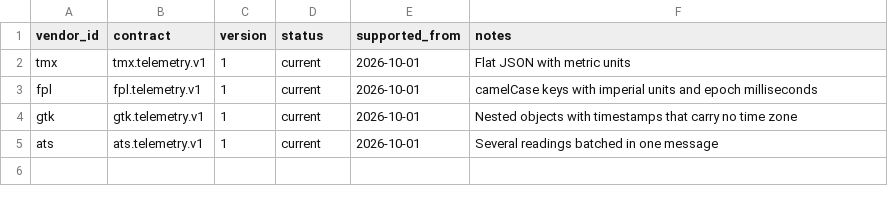
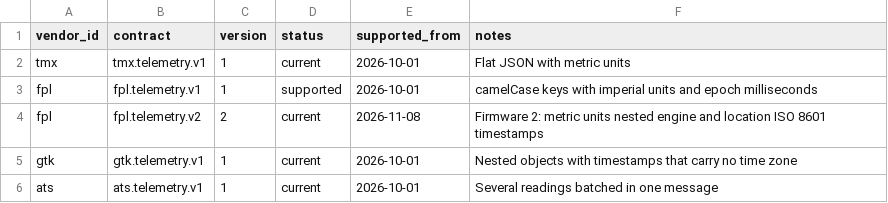
Before and after one commit to GM-Flo/iot-telemetry-lakehouse, a CSV file: reference/vendor_contract_versions.csv, drawn as a sheet.

```diff
--- a/reference/vendor_contract_versions.csv
+++ b/reference/vendor_contract_versions.csv
@@ -2,3 +2,4 @@ vendor_id,contract,version,status,supported_from,notes
 tmx,tmx.telemetry.v1,1,current,2026-10-01,Flat JSON with metric units
-fpl,fpl.telemetry.v1,1,current,2026-10-01,camelCase keys with imperial units and epoch milliseconds
+fpl,fpl.telemetry.v1,1,supported,2026-10-01,camelCase keys with imperial units and epoch milliseconds
+fpl,fpl.telemetry.v2,2,current,2026-11-08,Firmware 2: metric units nested engine and location ISO 8601 timestamps
 gtk,gtk.telemetry.v1,1,current,2026-10-01,Nested objects with timestamps that carry no time zone
```
Also changed, not shown: reference/anomaly_thresholds.csv, reference/vendor_field_mappings.csv, 24 other files.
